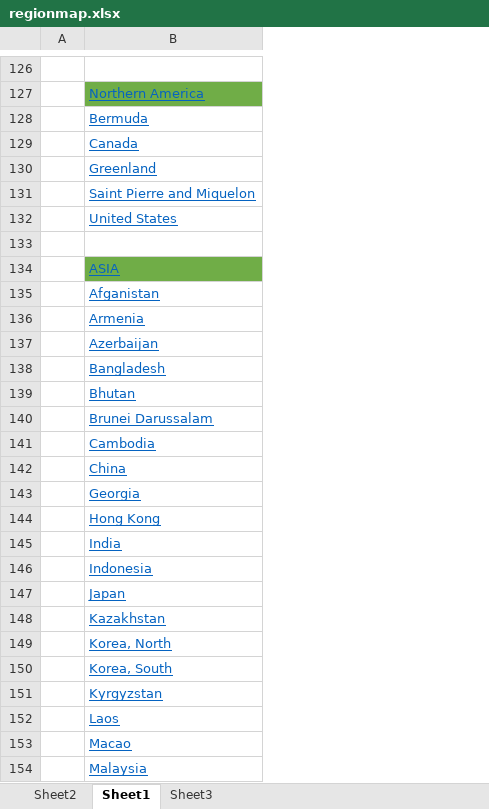
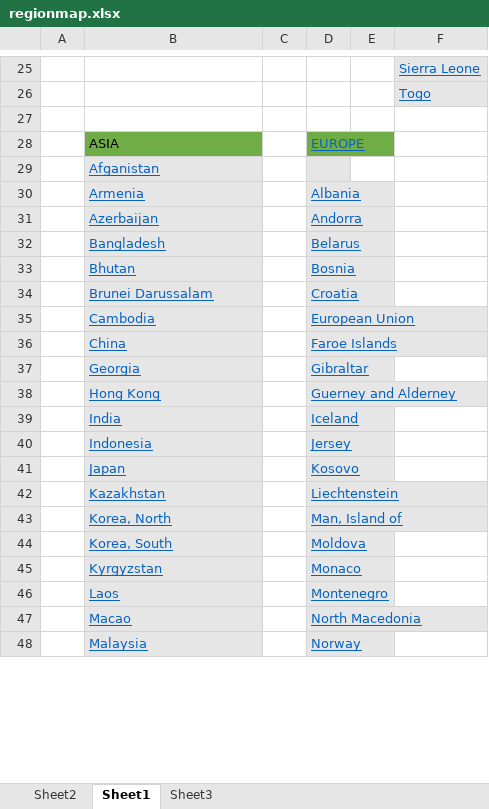
Before and after one commit to surfmachine/globalfootprint, an Excel workbook: data/region/regionmap.xlsx, sheet Sheet1, drawn as a sheet; only a part is shown, gaps mark what is left out; values as stored, in another font and other column widths than the file's, no borders; removed rows and columns are numbered as before the commit, all else as after; the diff covers the shown part only; the diff names each change by its address in the sheet, - before the commit and + after, or states it on an @@ line.

```diff
--- a/data/region/regionmap.xlsx (sheet Sheet1)
+++ b/data/region/regionmap.xlsx (sheet Sheet1)
+column C, empty
+column D, rows 28-48: EUROPE |  | Albania | Andorra | Belarus | Bosnia | Croatia | European Union | Faroe Islands | Gibraltar | Guerney and Alderney | Iceland | Jersey | Kosovo | Liechtenstein | Man, Island of | Moldova | Monaco | Montenegro | North Macedonia | Norway
+column E, empty
+column F, rows 25-26: Sierra Leone | Togo
-B26: Northern America
+B26: (empty)
-B26 fill: #70AD47
+B26 fill: none
-row 128:  | Bermuda
-row 129:  | Canada
-row 130:  | Greenland
-row 131:  | Saint Pierre and Miquelon
-row 132:  | United States
@@ B28 underline: on → off, text colour: #0563C1 → black @@
-B29:B48 fill: none
+B29:B48 fill: #E7E6E6
```
Also changed, not shown: 119 removed rows, 28 moved rows, 22 edited cells and cell formats elsewhere in this sheet, sheet Sheet3.
